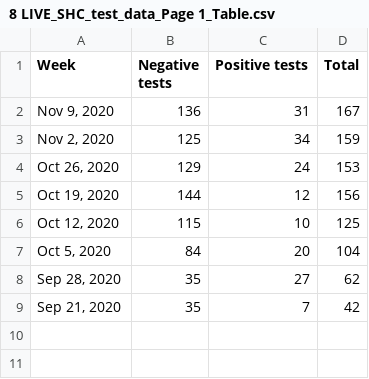
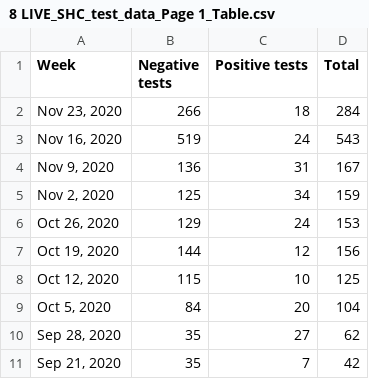
Before and after one commit to bomeara/brianomearainfo, a CSV file: docs/8 LIVE_SHC_test_data_Page 1_Table.csv, drawn as a sheet.

```diff
--- a/docs/8 LIVE_SHC_test_data_Page 1_Table.csv
+++ b/docs/8 LIVE_SHC_test_data_Page 1_Table.csv
@@ -1,2 +1,4 @@
 Week,Negative tests,Positive tests,Total
+"Nov 23, 2020",266,18,284
+"Nov 16, 2020",519,24,543
 "Nov 9, 2020",136,31,167
```
Also changed, not shown: docs/2 new cases_Page 1_Time series.csv, docs/7 LIVE_saliva_test_data_Page 1_Table.csv, 5 other files.
